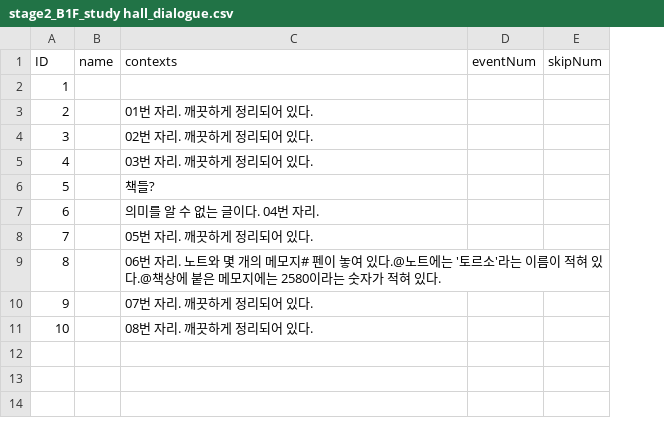
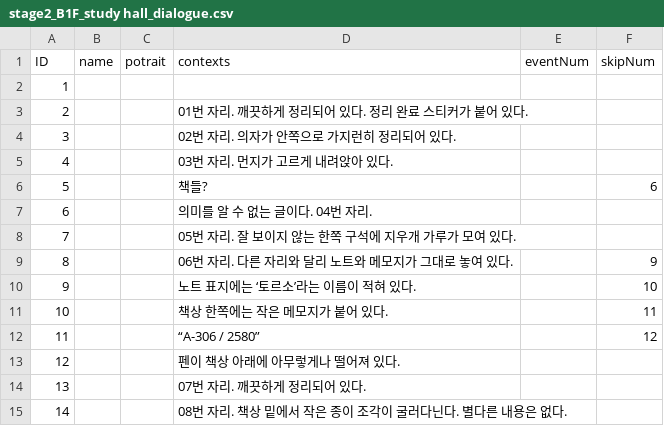
Before and after one commit to suacho0107/Pygmalion, a CSV file: Assets/Resources/stage2_B1F_study hall_dialogue.csv, drawn as a sheet; addresses are those after the commit; the diff names each change by its address in the sheet, - before the commit and + after, or states it on an @@ line.

```diff
--- a/Assets/Resources/stage2_B1F_study hall_dialogue.csv
+++ b/Assets/Resources/stage2_B1F_study hall_dialogue.csv
+column C (potrait), empty
-D3 (contexts): 01번 자리. 깨끗하게 정리되어 있다.
+D3 (contexts): 01번 자리. 깨끗하게 정리되어 있다. 정리 완료 스티커가 붙어 있다.
-D4 (contexts): 02번 자리. 깨끗하게 정리되어 있다.
+D4 (contexts): 02번 자리. 의자가 안쪽으로 가지런히 정리되어 있다.
-D5 (contexts): 03번 자리. 깨끗하게 정리되어 있다.
+D5 (contexts): 03번 자리. 먼지가 고르게 내려앉아 있다.
-F6 (skipNum): (empty)
+F6 (skipNum): 6
-D8 (contexts): 05번 자리. 깨끗하게 정리되어 있다.
+D8 (contexts): 05번 자리. 잘 보이지 않는 한쪽 구석에 지우개 가루가 모여 있다.
+row 9: 8 |  |  | 06번 자리. 다른 자리와 달리 노트와 메모지가 그대로 놓여 있다. |  | 9
+row 10: 9 |  |  | 노트 표지에는 ‘토르소’라는 이름이 적혀 있다. |  | 10
+row 11: 10 |  |  | 책상 한쪽에는 작은 메모지가 붙어 있다. |  | 11
+row 12: 11 |  |  | “A-306 / 2580” |  | 12
@@ column A (ID) renumbered from row 13 down @@
-D13 (contexts): 06번 자리. 노트와 몇 개의 메모지# 펜이 놓여 있다.@노트에는 '토르소'라는 이름이 적혀 있다.@책상에 붙은 메모지에는 2580이라는 숫자가 적혀 있다.
+D13 (contexts): 펜이 책상 아래에 아무렇게나 떨어져 있다.
-D15 (contexts): 08번 자리. 깨끗하게 정리되어 있다.
+D15 (contexts): 08번 자리. 책상 밑에서 작은 종이 조각이 굴러다닌다. 별다른 내용은 없다.
```
Also changed, not shown: 4 other files.
